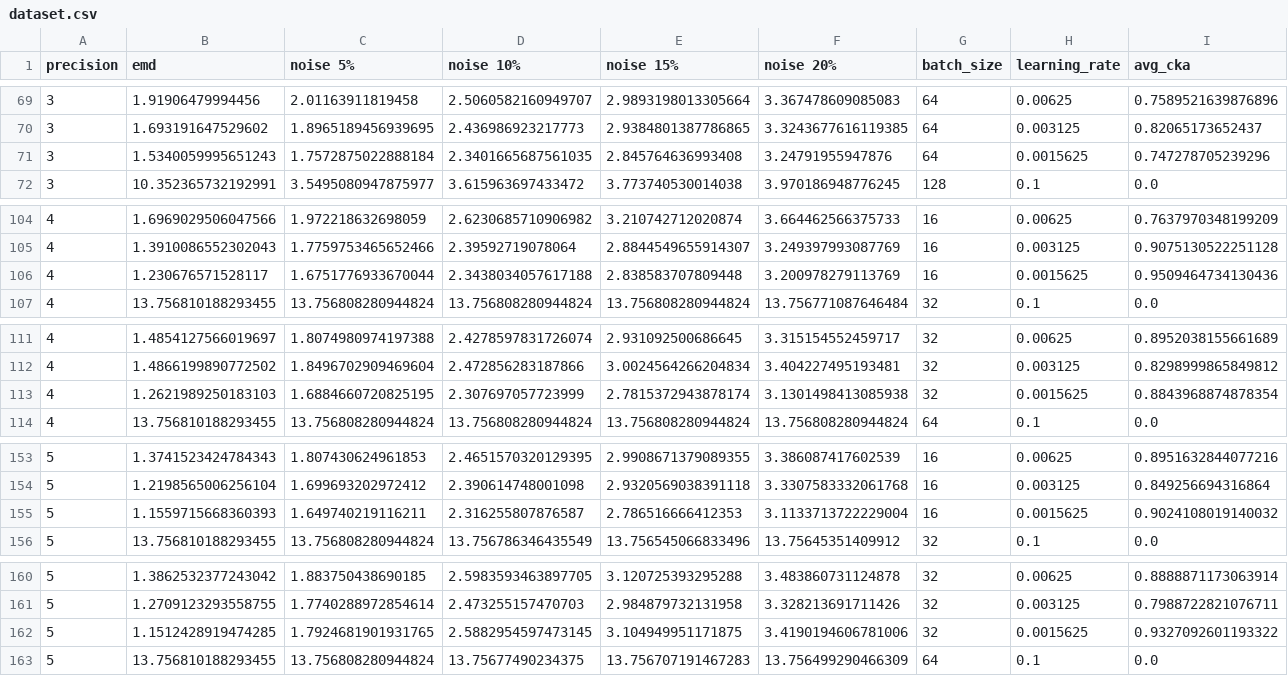
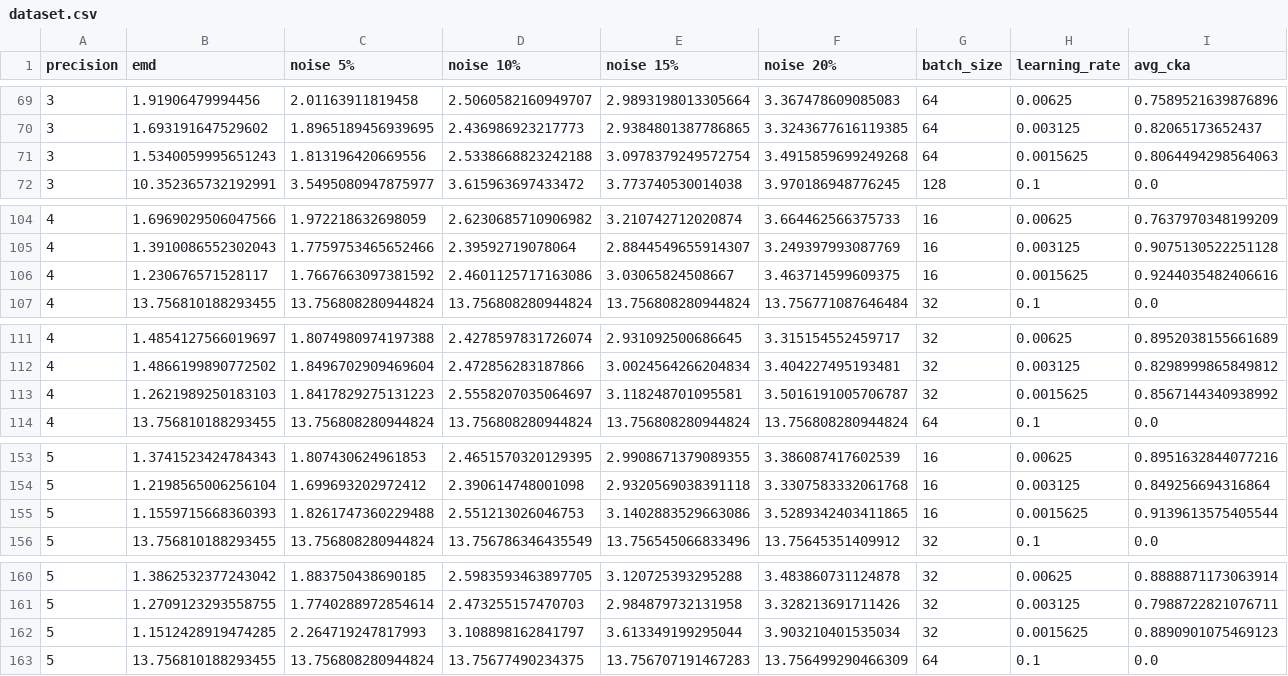
Before and after one commit to Vis4SciML/loss_landscape_taxonomy, a CSV file: workspace/notebooks/results/econ/dataset.csv, drawn as a sheet; only a part is shown, gaps mark what is left out; the diff covers the shown part only; the diff names each change by its address in the sheet, - before the commit and + after, or states it on an @@ line.

```diff
--- a/workspace/notebooks/results/econ/dataset.csv
+++ b/workspace/notebooks/results/econ/dataset.csv
-C71 (noise 5%): 1.7572875022888184
+C71 (noise 5%): 1.813196420669556
-D71 (noise 10%): 2.3401665687561035
+D71 (noise 10%): 2.5338668823242188
-E71 (noise 15%): 2.845764636993408
+E71 (noise 15%): 3.0978379249572754
-F71 (noise 20%): 3.24791955947876
+F71 (noise 20%): 3.4915859699249268
-I71 (avg_cka): 0.747278705239296
+I71 (avg_cka): 0.8064494298564063
-C106 (noise 5%): 1.6751776933670044
+C106 (noise 5%): 1.7667663097381592
-D106 (noise 10%): 2.3438034057617188
+D106 (noise 10%): 2.4601125717163086
-E106 (noise 15%): 2.838583707809448
+E106 (noise 15%): 3.03065824508667
-F106 (noise 20%): 3.200978279113769
+F106 (noise 20%): 3.463714599609375
-I106 (avg_cka): 0.9509464734130436
+I106 (avg_cka): 0.9244035482406616
-C113 (noise 5%): 1.6884660720825195
+C113 (noise 5%): 1.8417829275131223
-D113 (noise 10%): 2.307697057723999
+D113 (noise 10%): 2.5558207035064697
-E113 (noise 15%): 2.7815372943878174
+E113 (noise 15%): 3.118248701095581
-F113 (noise 20%): 3.1301498413085938
+F113 (noise 20%): 3.5016191005706787
-I113 (avg_cka): 0.8843968874878354
+I113 (avg_cka): 0.8567144340938992
-C155 (noise 5%): 1.649740219116211
+C155 (noise 5%): 1.8261747360229488
-D155 (noise 10%): 2.316255807876587
+D155 (noise 10%): 2.551213026046753
-E155 (noise 15%): 2.786516666412353
+E155 (noise 15%): 3.1402883529663086
-F155 (noise 20%): 3.1133713722229004
+F155 (noise 20%): 3.5289342403411865
-I155 (avg_cka): 0.9024108019140032
+I155 (avg_cka): 0.9139613575405544
-C162 (noise 5%): 1.7924681901931765
+C162 (noise 5%): 2.264719247817993
-D162 (noise 10%): 2.5882954597473145
+D162 (noise 10%): 3.108898162841797
-E162 (noise 15%): 3.104949951171875
+E162 (noise 15%): 3.613349199295044
-F162 (noise 20%): 3.4190194606781006
+F162 (noise 20%): 3.903210401535034
-I162 (avg_cka): 0.9327092601193322
+I162 (avg_cka): 0.8890901075469123
```
Also changed, not shown: 134 edited cells elsewhere in this file, workspace/notebooks/results/econ/cka.csv, workspace/notebooks/results/econ/noise.csv, 16 other files.
